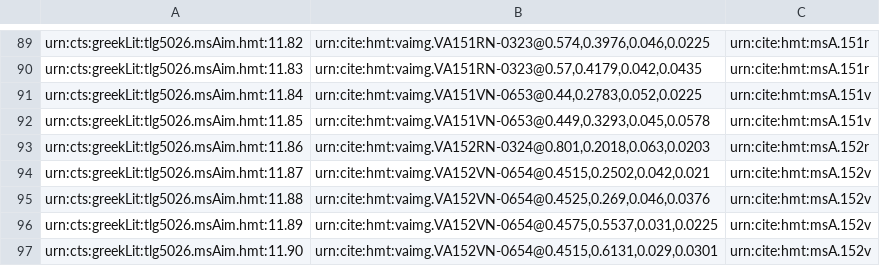
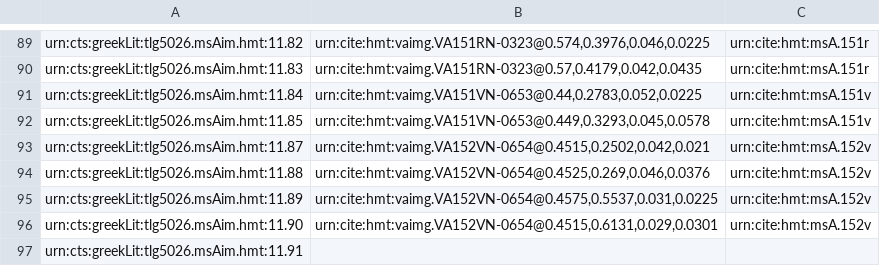
Before and after one commit to HCMID/closed-hmt-iliad11, a CSV file: collections/venA-intermarginal.csv, drawn as a sheet; only a part is shown, gaps mark what is left out; the shorter side is filled out with more unchanged rows.

Commit message:
Update venA-intermarginal.csv

```diff
--- a/collections/venA-intermarginal.csv
+++ b/collections/venA-intermarginal.csv
@@ -92,3 +92,2 @@ urn:cts:greekLit:tlg5026.msAim.hmt:11.84,"urn:cite:hmt:vaimg.VA151VN-0653@0.44,0
 urn:cts:greekLit:tlg5026.msAim.hmt:11.85,"urn:cite:hmt:vaimg.VA151VN-0653@0.449,0.3293,0.045,0.0578",urn:cite:hmt:msA.151v
-urn:cts:greekLit:tlg5026.msAim.hmt:11.86,"urn:cite:hmt:vaimg.VA152RN-0324@0.801,0.2018,0.063,0.0203",urn:cite:hmt:msA.152r
 urn:cts:greekLit:tlg5026.msAim.hmt:11.87,"urn:cite:hmt:vaimg.VA152VN-0654@0.4515,0.2502,0.042,0.021",urn:cite:hmt:msA.152v
```
